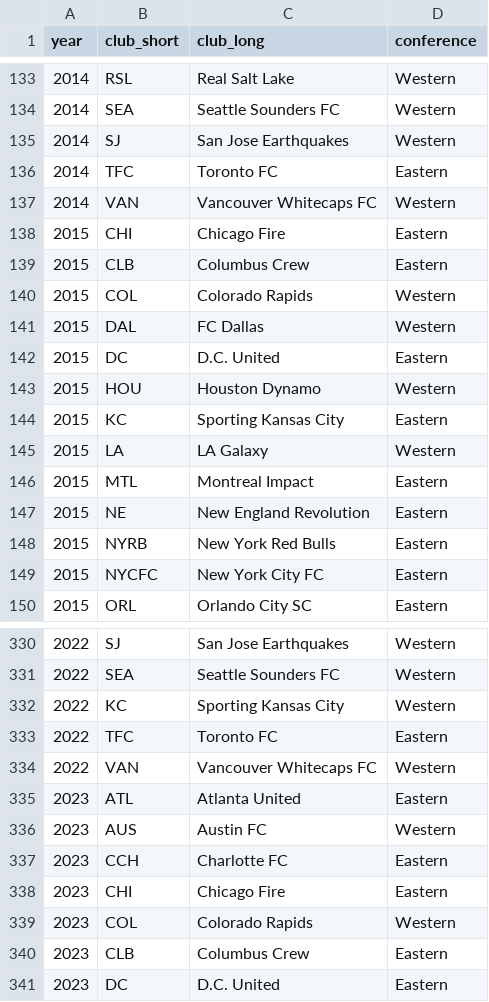
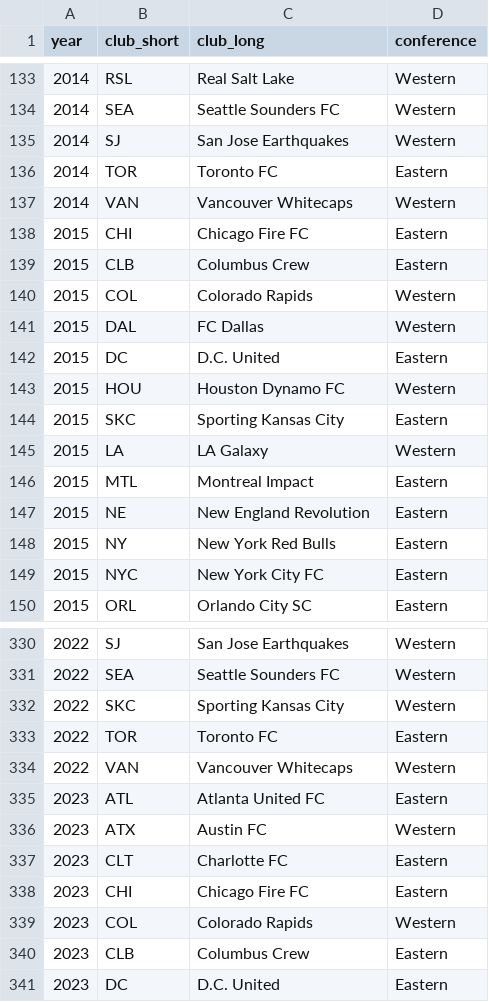
Before and after one commit to utdata/mls-salaries, a CSV file: data-processed/clubs-list.csv, drawn as a sheet; only a part is shown, gaps mark what is left out; the diff covers the shown part only.

```diff
--- a/data-processed/clubs-list.csv
+++ b/data-processed/clubs-list.csv
@@ -135,5 +135,5 @@ year,club_short,club_long,conference
 2014,SJ,San Jose Earthquakes,Western
-2014,TFC,Toronto FC,Eastern
-2014,VAN,Vancouver Whitecaps FC,Western
-2015,CHI,Chicago Fire,Eastern
+2014,TOR,Toronto FC,Eastern
+2014,VAN,Vancouver Whitecaps,Western
+2015,CHI,Chicago Fire FC,Eastern
 2015,CLB,Columbus Crew,Eastern
@@ -142,4 +142,4 @@ year,club_short,club_long,conference
 2015,DC,D.C. United,Eastern
-2015,HOU,Houston Dynamo,Western
-2015,KC,Sporting Kansas City,Eastern
+2015,HOU,Houston Dynamo FC,Western
+2015,SKC,Sporting Kansas City,Eastern
 2015,LA,LA Galaxy,Western
@@ -147,4 +147,4 @@ year,club_short,club_long,conference
 2015,NE,New England Revolution,Eastern
-2015,NYRB,New York Red Bulls,Eastern
-2015,NYCFC,New York City FC,Eastern
+2015,NY,New York Red Bulls,Eastern
+2015,NYC,New York City FC,Eastern
 2015,ORL,Orlando City SC,Eastern
@@ -331,9 +331,9 @@ year,club_short,club_long,conference
 2022,SEA,Seattle Sounders FC,Western
-2022,KC,Sporting Kansas City,Western
-2022,TFC,Toronto FC,Eastern
-2022,VAN,Vancouver Whitecaps FC,Western
-2023,ATL,Atlanta United,Eastern
-2023,AUS,Austin FC,Western
-2023,CCH,Charlotte FC,Eastern
-2023,CHI,Chicago Fire,Eastern
+2022,SKC,Sporting Kansas City,Western
+2022,TOR,Toronto FC,Eastern
+2022,VAN,Vancouver Whitecaps,Western
+2023,ATL,Atlanta United FC,Eastern
+2023,ATX,Austin FC,Western
+2023,CLT,Charlotte FC,Eastern
+2023,CHI,Chicago Fire FC,Eastern
 2023,COL,Colorado Rapids,Western
```
Also changed, not shown: 126 edited cells elsewhere in this file, 10 other files.
